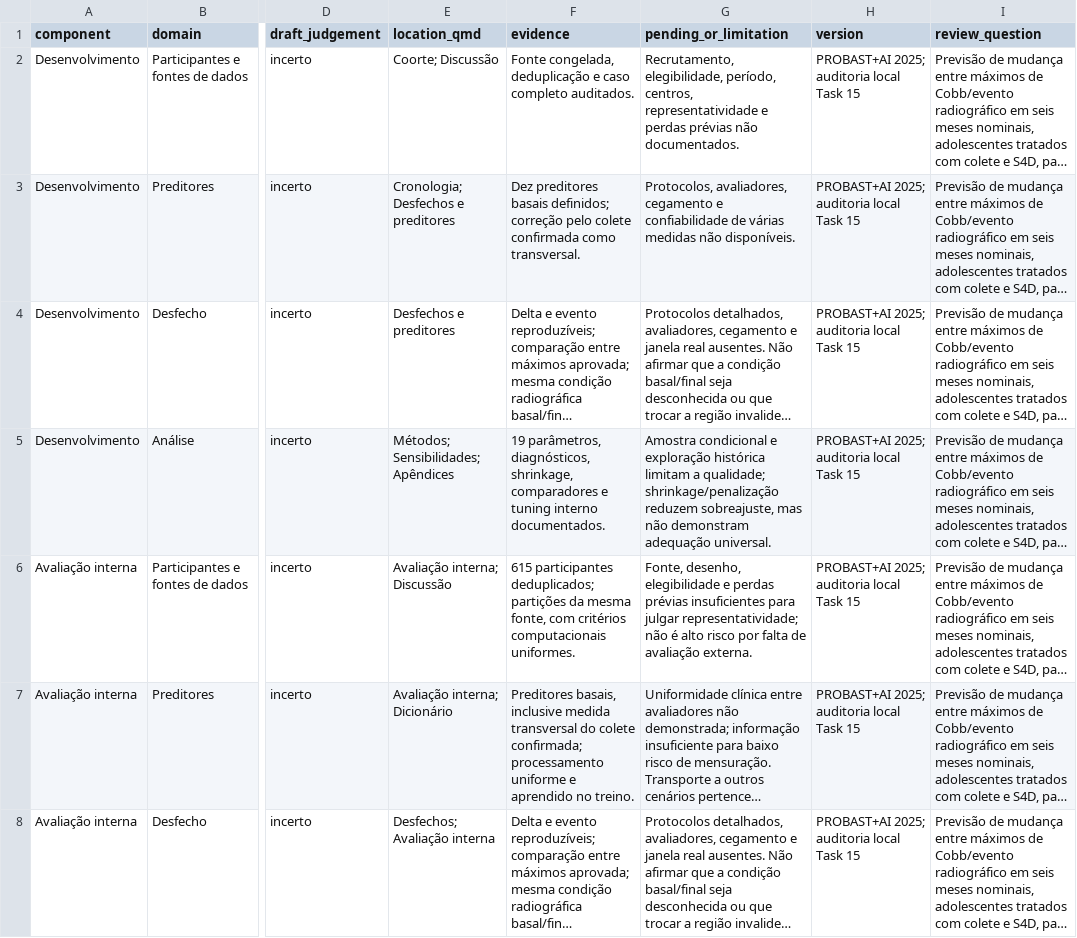
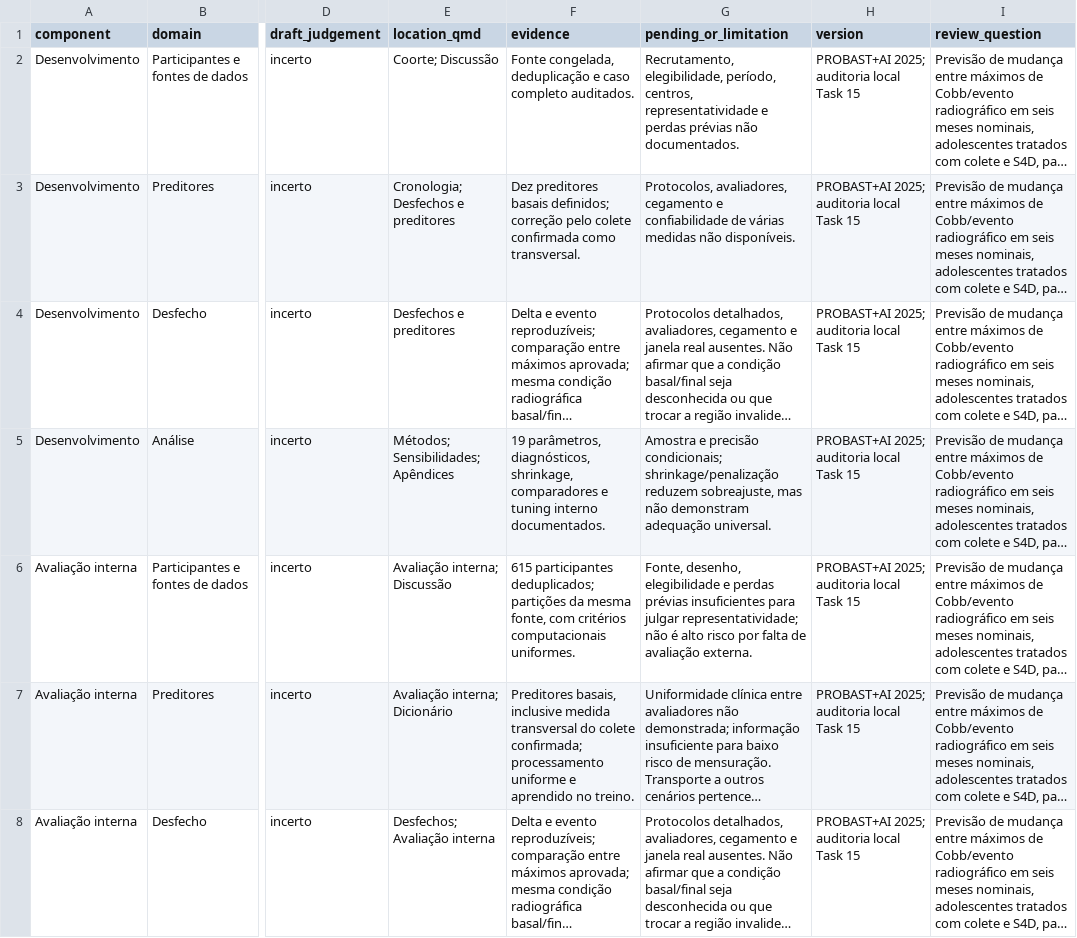
Before and after one commit to caiosainvallio/scoliosis_model, a CSV file: results/prognostico/revisao/aggregated/probast_ai_assessment.csv, drawn as a sheet; only a part is shown, gaps mark what is left out; long unchanged cells end in …; the diff covers the shown part only; the diff names each change by its address in the sheet, - before the commit and + after, or states it on an @@ line.

```diff
--- a/results/prognostico/revisao/aggregated/probast_ai_assessment.csv
+++ b/results/prognostico/revisao/aggregated/probast_ai_assessment.csv
-G5 (pending_or_limitation): Amostra condicional e exploração histórica limitam a qualidade; shrinkage/penalização reduzem…
+G5 (pending_or_limitation): Amostra e precisão condicionais; shrinkage/penalização reduzem…
```
Also changed, not shown: 5 edited cells elsewhere in this file, results/prognostico/revisao/aggregated/probast_ai_signaling_task15.csv, results/prognostico/revisao/aggregated/tripod_ai_checklist.csv, 7 other files.
